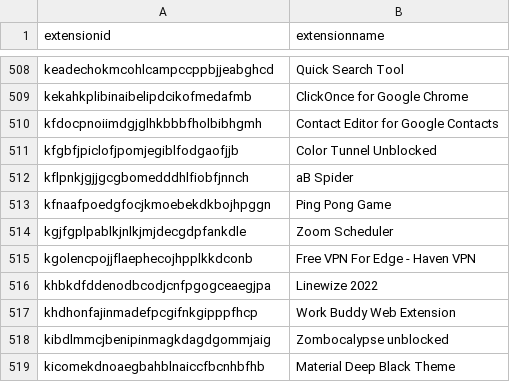
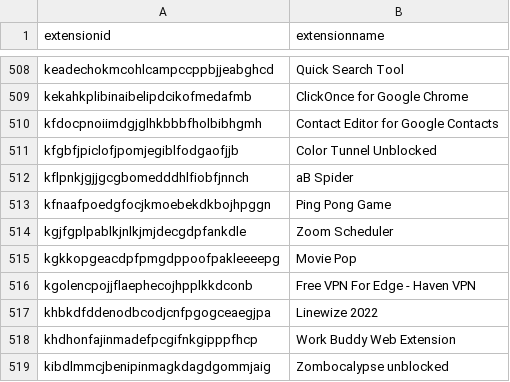
Before and after one commit to Nassau-BOCES/BOCES-IOCS, a CSV file: IOCS/browserExtensions.csv, drawn as a sheet; only a part is shown, gaps mark what is left out; the shorter side is filled out with more unchanged rows; the diff names each change by its address in the sheet, - before the commit and + after, or states it on an @@ line.

Commit message:
message

```diff
--- a/IOCS/browserExtensions.csv
+++ b/IOCS/browserExtensions.csv
+row 515: kgkkopgeacdpfpmgdppoofpakleeeepg | Movie Pop
```
